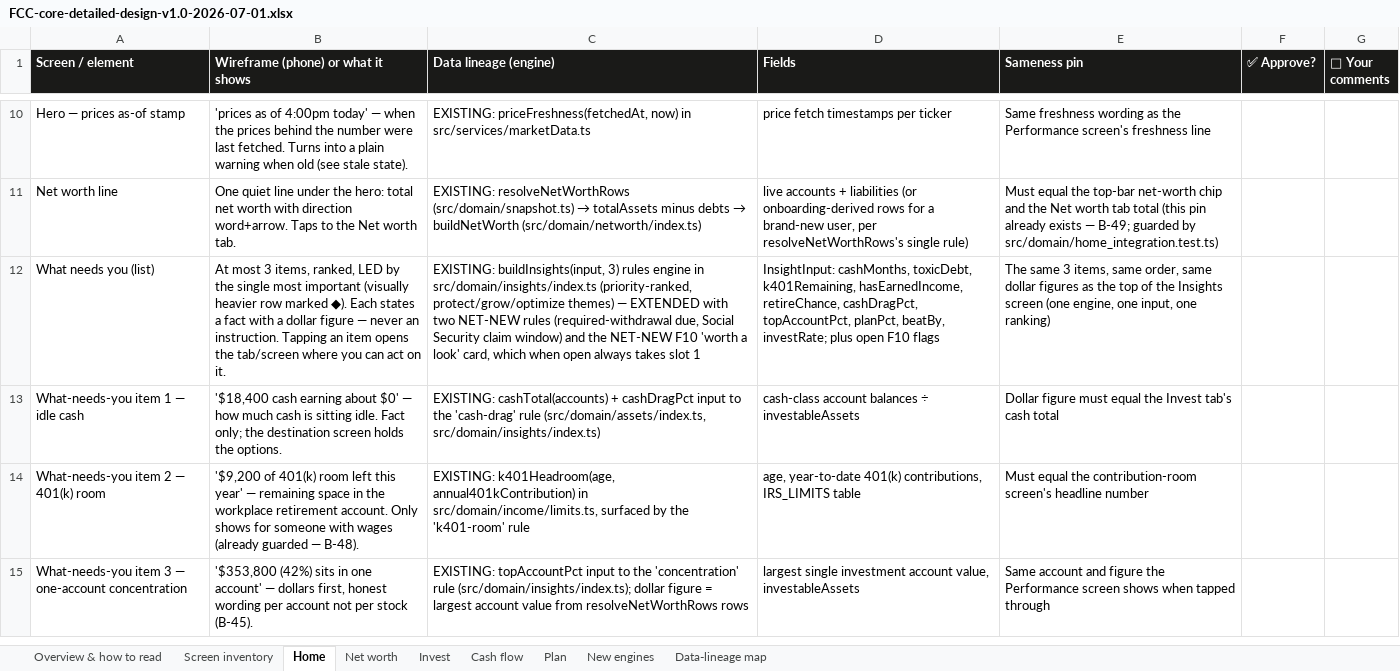
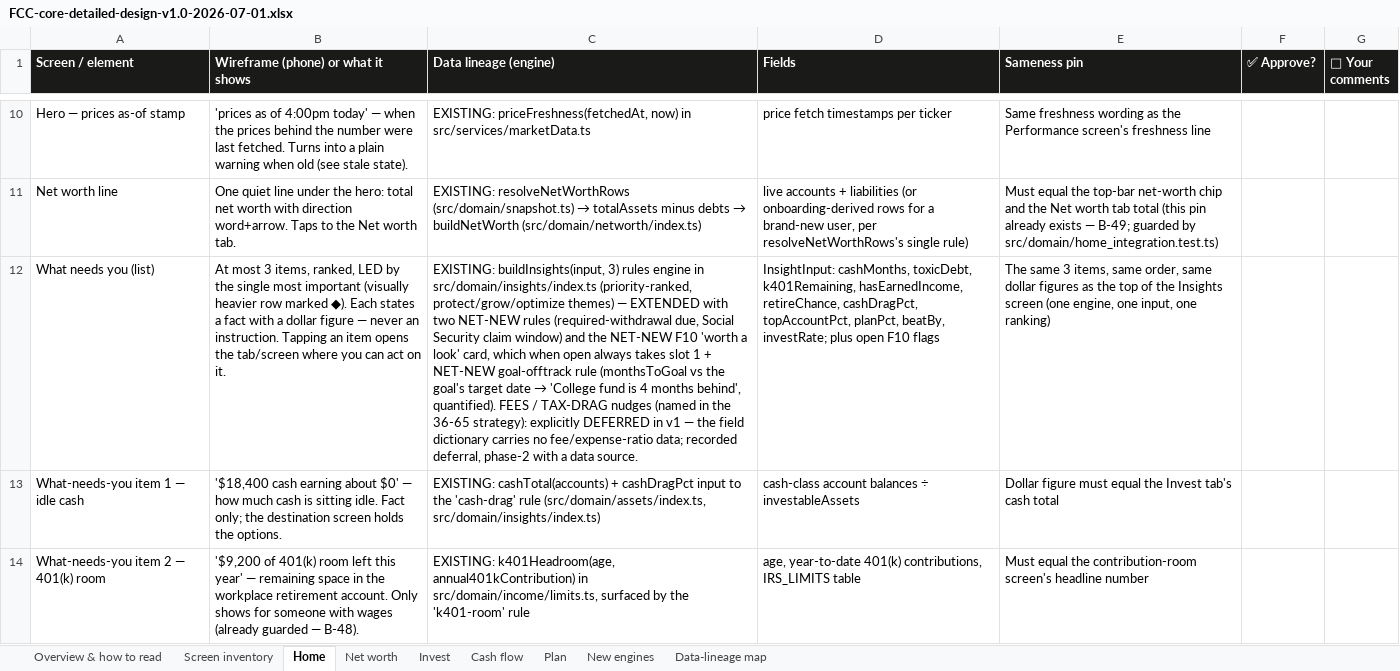
Before and after one commit to Finwise-io/finwise, an Excel workbook: docs/FCC-core-55-70/FCC-core-detailed-design-v1.0-2026-07-01.xlsx, sheet Home, drawn as a sheet; only a part is shown, gaps mark what is left out; the shorter side is filled out with more unchanged rows; values as stored, in another font and other column widths than the file's, no borders; the diff covers the shown part only; the diff names each change by its address in the sheet, - before the commit and + after, or states it on an @@ line.

```diff
--- a/docs/FCC-core-55-70/FCC-core-detailed-design-v1.0-2026-07-01.xlsx (sheet Home)
+++ b/docs/FCC-core-55-70/FCC-core-detailed-design-v1.0-2026-07-01.xlsx (sheet Home)
@@ C12 (Data lineage (engine)): …slot 1 → …slot 1 + NET-NEW goal-offtrack rule (monthsToGoal vs the goal's target date → 'College fund is 4 months behind', quantified). FEES / TAX-DRAG nudges (named in the 36-65 strategy): explicitly DEFERRED in v1 — the field dictionary carries no fee/expense-ratio data; recorded deferral, phase-2 with a data source. @@
```
Also changed, not shown: 1 edited cell elsewhere in this sheet, sheet Plan, sheet Cash flow, sheet Invest, sheet New engines, sheet Screen inventory, sheet Data-lineage map, docs/FCC-core-55-70/FCC-core-PRD-v1.1-2026-07-01.xlsx, docs/FCC-core-55-70/FCC-core-UX-design-v1.0-2026-07-01.xlsx.
